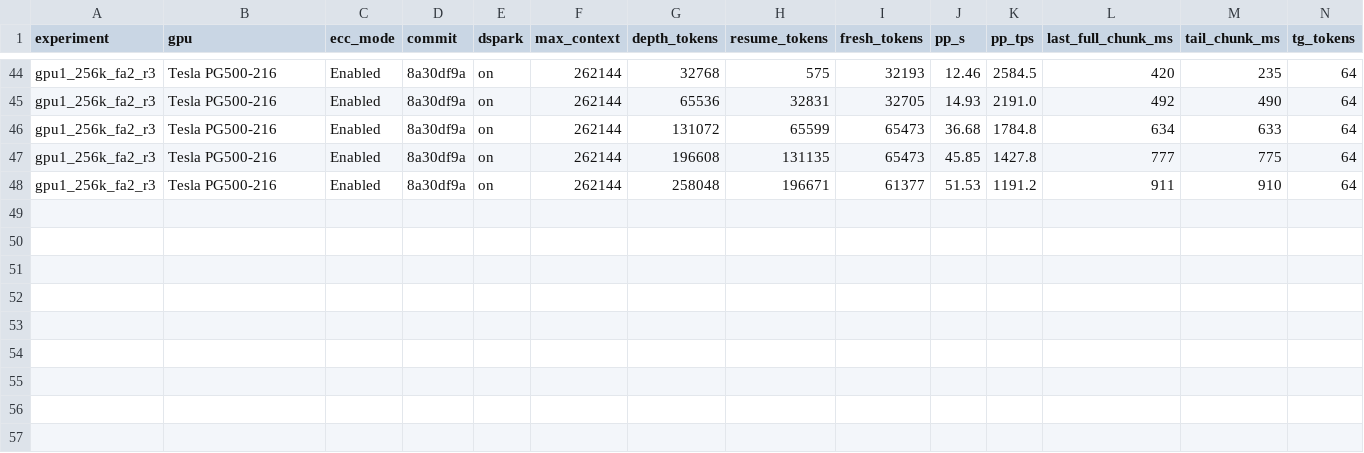
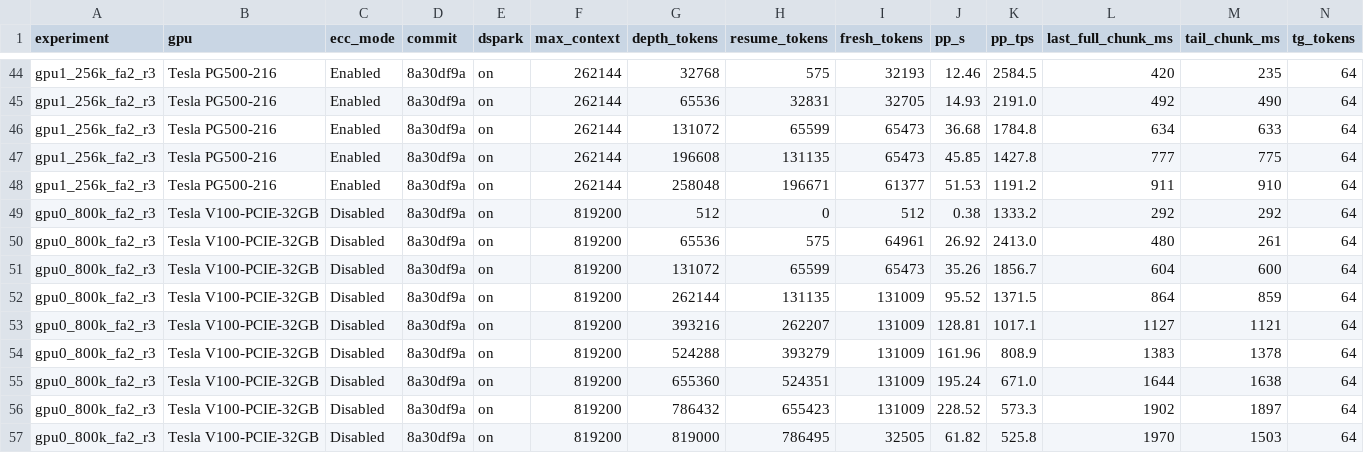
Before and after one commit to kuraneko1/Strata, a CSV file: docs/bench-results/2026-11-22-v100-inkling2-800k/v100-pcie-800k.csv, drawn as a sheet; only a part is shown, gaps mark what is left out; rows hold the shown columns only; the diff names each change by its address in the sheet, - before the commit and + after, or states it on an @@ line.

Commit message:
docs(bench): record 8a30df9a GPU 0 V100-PCIE 800K (819,000) full sweep

```diff
--- a/docs/bench-results/2026-11-22-v100-inkling2-800k/v100-pcie-800k.csv
+++ b/docs/bench-results/2026-11-22-v100-inkling2-800k/v100-pcie-800k.csv
+row 49: gpu0_800k_fa2_r3 | Tesla V100-PCIE-32GB | Disabled | 8a30df9a | on | 819200 | 512 | 0 | 512 | 0.38 | 1333.2 | 292 | 292 | 64
+row 50: gpu0_800k_fa2_r3 | Tesla V100-PCIE-32GB | Disabled | 8a30df9a | on | 819200 | 65536 | 575 | 64961 | 26.92 | 2413.0 | 480 | 261 | 64
+row 51: gpu0_800k_fa2_r3 | Tesla V100-PCIE-32GB | Disabled | 8a30df9a | on | 819200 | 131072 | 65599 | 65473 | 35.26 | 1856.7 | 604 | 600 | 64
+row 52: gpu0_800k_fa2_r3 | Tesla V100-PCIE-32GB | Disabled | 8a30df9a | on | 819200 | 262144 | 131135 | 131009 | 95.52 | 1371.5 | 864 | 859 | 64
+row 53: gpu0_800k_fa2_r3 | Tesla V100-PCIE-32GB | Disabled | 8a30df9a | on | 819200 | 393216 | 262207 | 131009 | 128.81 | 1017.1 | 1127 | 1121 | 64
+row 54: gpu0_800k_fa2_r3 | Tesla V100-PCIE-32GB | Disabled | 8a30df9a | on | 819200 | 524288 | 393279 | 131009 | 161.96 | 808.9 | 1383 | 1378 | 64
+row 55: gpu0_800k_fa2_r3 | Tesla V100-PCIE-32GB | Disabled | 8a30df9a | on | 819200 | 655360 | 524351 | 131009 | 195.24 | 671.0 | 1644 | 1638 | 64
+row 56: gpu0_800k_fa2_r3 | Tesla V100-PCIE-32GB | Disabled | 8a30df9a | on | 819200 | 786432 | 655423 | 131009 | 228.52 | 573.3 | 1902 | 1897 | 64
+row 57: gpu0_800k_fa2_r3 | Tesla V100-PCIE-32GB | Disabled | 8a30df9a | on | 819200 | 819000 | 786495 | 32505 | 61.82 | 525.8 | 1970 | 1503 | 64
```
Also changed, not shown: 1 other file.
